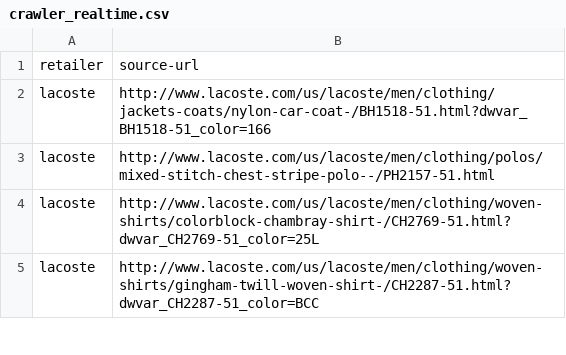
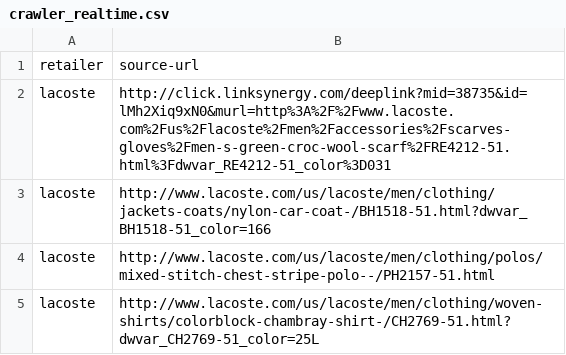
Before and after one commit to shopbeam/shopbeam-api, a CSV file: lib/assets/crawler_realtime.csv, drawn as a sheet; only a part is shown; the shorter side is filled out with more unchanged rows; the diff names each change by its address in the sheet, - before the commit and + after, or states it on an @@ line.

Commit message:
add lacoste rakuten test product

```diff
--- a/lib/assets/crawler_realtime.csv
+++ b/lib/assets/crawler_realtime.csv
+row 2: lacoste | http://click.linksynergy.com/deeplink?mid=38735&id=lMh2Xiq9xN0&murl=http%3A%2F%2Fwww.lacoste.com%2Fus%2Flacoste%2Fmen%2Faccessories%2Fscarves-gloves%2Fmen-s-green-croc-wool-scarf%2FRE4212-51.html%3Fdwvar_RE4212-51_color%3D031
```
